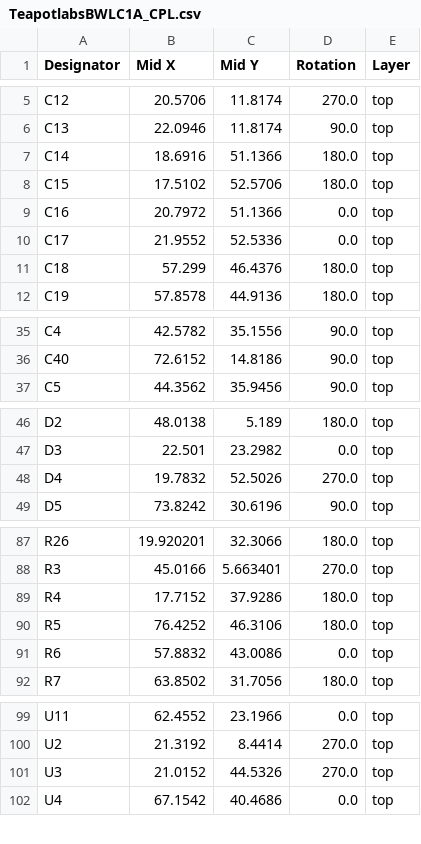
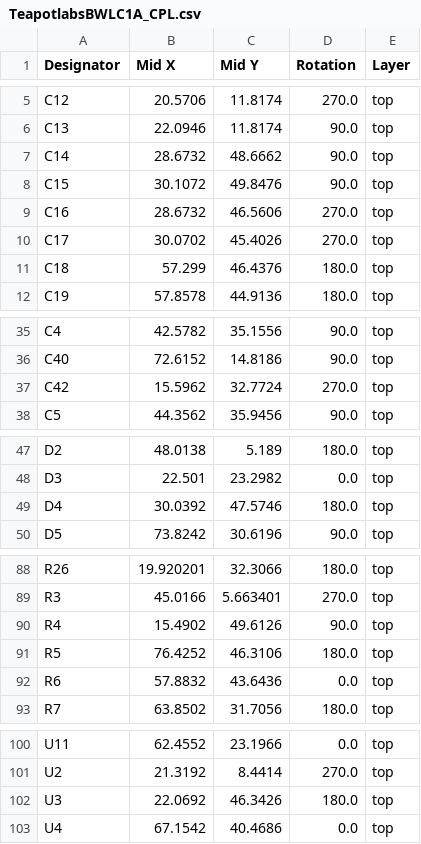
Before and after one commit to teapotlaboratories/bwlc1a, a CSV file: hardware/kicad/production/TeapotlabsBWLC1A_CPL.csv, drawn as a sheet; only a part is shown, gaps mark what is left out.

Commit message:
Update Production
Rotate GNSS 90 deg

```diff
--- a/hardware/kicad/production/TeapotlabsBWLC1A_CPL.csv
+++ b/hardware/kicad/production/TeapotlabsBWLC1A_CPL.csv
@@ -6,6 +6,6 @@ C12,20.5706,11.8174,270.0,top
 C13,22.0946,11.8174,90.0,top
-C14,18.6916,51.1366,180.0,top
-C15,17.5102,52.5706,180.0,top
-C16,20.7972,51.1366,0.0,top
-C17,21.9552,52.5336,0.0,top
+C14,28.6732,48.6662,90.0,top
+C15,30.1072,49.8476,90.0,top
+C16,28.6732,46.5606,270.0,top
+C17,30.0702,45.4026,270.0,top
 C18,57.299,46.4376,180.0,top
@@ -36,2 +36,3 @@ C4,42.5782,35.1556,90.0,top
 C40,72.6152,14.8186,90.0,top
+C42,15.5962,32.7724,270.0,top
 C5,44.3562,35.9456,90.0,top
@@ -47,3 +48,3 @@ D2,48.0138,5.189,180.0,top
 D3,22.501,23.2982,0.0,top
-D4,19.7832,52.5026,270.0,top
+D4,30.0392,47.5746,180.0,top
 D5,73.8242,30.6196,90.0,top
@@ -88,5 +89,5 @@ R26,19.920201,32.3066,180.0,top
 R3,45.0166,5.663401,270.0,top
-R4,17.7152,37.9286,180.0,top
+R4,15.4902,49.6126,90.0,top
 R5,76.4252,46.3106,180.0,top
-R6,57.8832,43.0086,0.0,top
+R6,57.8832,43.6436,0.0,top
 R7,63.8502,31.7056,180.0,top
@@ -100,3 +101,3 @@ U11,62.4552,23.1966,0.0,top
 U2,21.3192,8.4414,270.0,top
-U3,21.0152,44.5326,270.0,top
+U3,22.0692,46.3426,180.0,top
 U4,67.1542,40.4686,0.0,top
```
Also changed, not shown: 4 other files.
